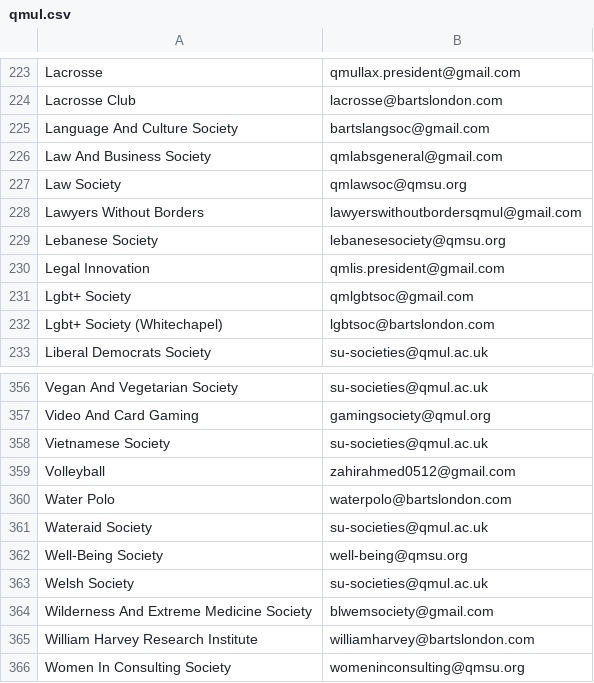
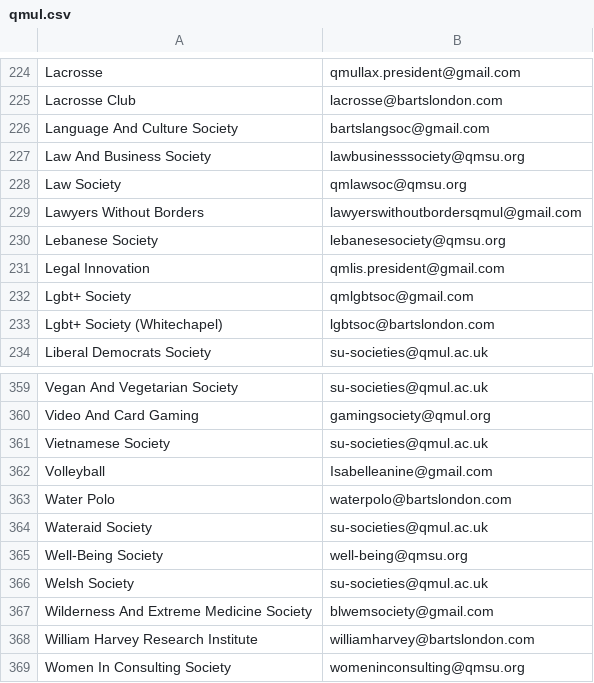
Before and after one commit to kcsoc/society-email-scrape, a CSV file: docs/output/qmul.csv, drawn as a sheet; only a part is shown, gaps mark what is left out; the diff covers the shown part only.

```diff
--- a/docs/output/qmul.csv
+++ b/docs/output/qmul.csv
@@ -225,3 +226,3 @@ Lacrosse Club, lacrosse@bartslondon.com
 Language And Culture Society, bartslangsoc@gmail.com
-Law And Business Society, qmlabsgeneral@gmail.com
+Law And Business Society, lawbusinesssociety@qmsu.org
 Law Society, qmlawsoc@qmsu.org
@@ -358,3 +361,3 @@ Video And Card Gaming, gamingsociety@qmul.org
 Vietnamese Society, su-societies@qmul.ac.uk
-Volleyball, zahirahmed0512@gmail.com
+Volleyball, Isabelleanine@gmail.com
 Water Polo, waterpolo@bartslondon.com
```
Also changed, not shown: 4 added rows and 1 removed row elsewhere in this file, docs/output/aston.csv.
